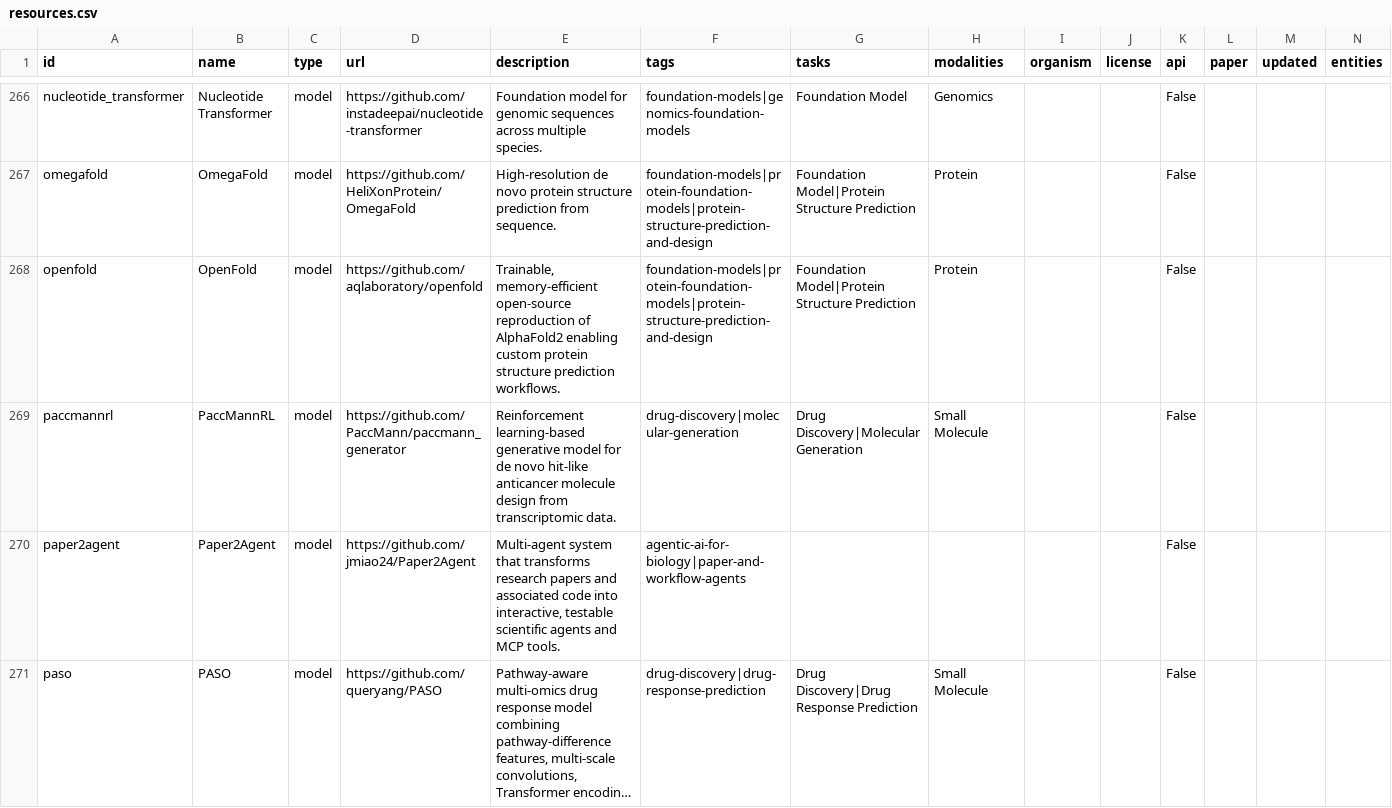
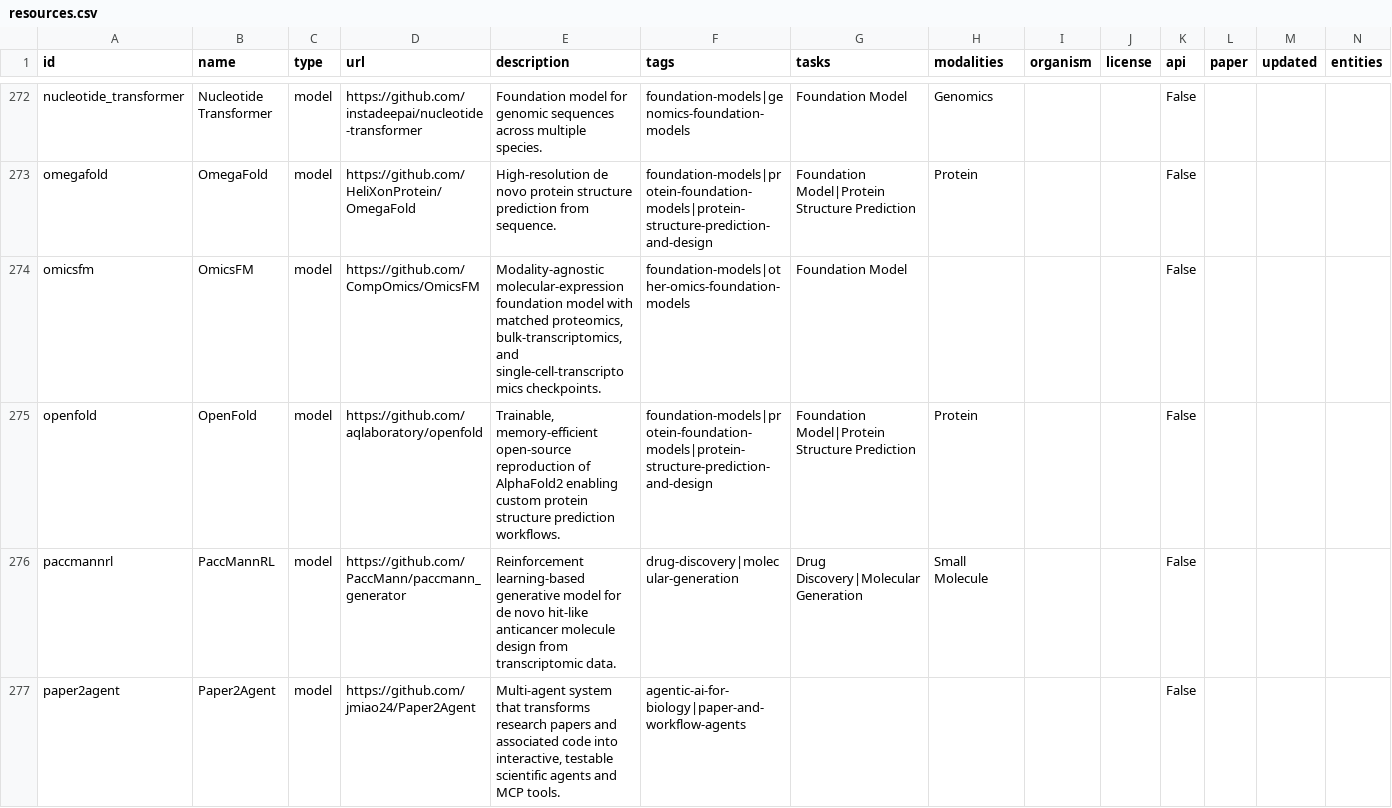
Before and after one commit to inoue0426/awesome-computational-biology, a CSV file: data/resources.csv, drawn as a sheet; only a part is shown, gaps mark what is left out; the shorter side is filled out with more unchanged rows; long unchanged cells end in …; rows hold the shown columns only; the diff covers the shown part only; the diff names each change by its address in the sheet, - before the commit and + after, or states it on an @@ line.

```diff
--- a/data/resources.csv
+++ b/data/resources.csv
+row 274: omicsfm | OmicsFM | model | https://github.com/CompOmics/OmicsFM | Modality-agnostic molecular-expression foundation model with matched proteomics, bulk-transcriptomics, and single-cell-transcriptomics checkpoints. | foundation-models|other-omics-foundation-models | Foundation Model |  |  |  | False
```
Also changed, not shown: 7 added rows elsewhere in this file, 3 other files.
